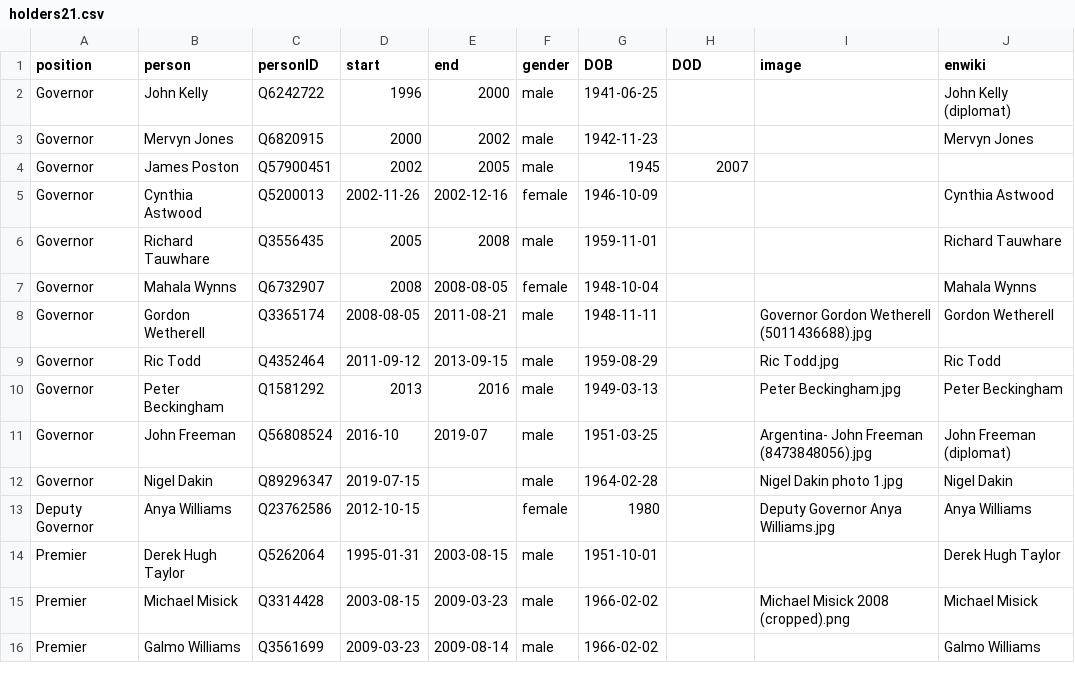
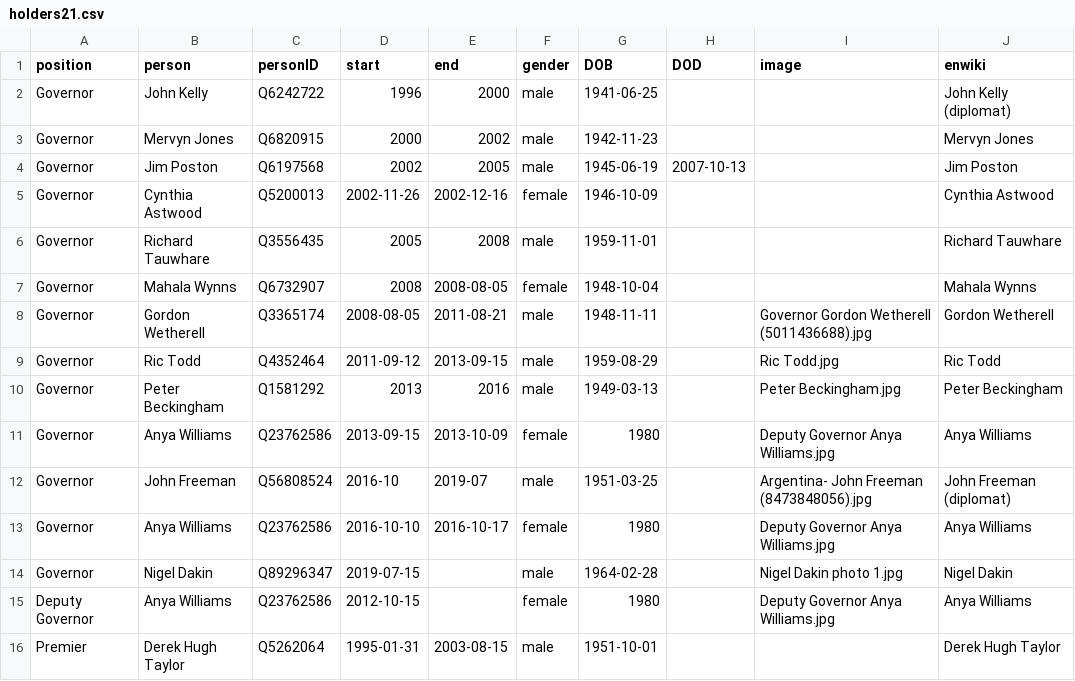
Before and after one commit to every-politician-scrapers/turks-and-caicos-ministers, a CSV file: html/holders21.csv, drawn as a sheet; only a part is shown; the shorter side is filled out with more unchanged rows.

Commit message:
PCB update

```diff
--- a/html/holders21.csv
+++ b/html/holders21.csv
@@ -3,3 +3,3 @@ Governor,John Kelly,Q6242722,1996,2000,male,1941-06-25,,,John Kelly (diplomat)
 Governor,Mervyn Jones,Q6820915,2000,2002,male,1942-11-23,,,Mervyn Jones
-Governor,James Poston,Q57900451,2002,2005,male,1945,2007,,
+Governor,Jim Poston,Q6197568,2002,2005,male,1945-06-19,2007-10-13,,Jim Poston
 Governor,Cynthia Astwood,Q5200013,2002-11-26,2002-12-16,female,1946-10-09,,,Cynthia Astwood
@@ -10,3 +10,5 @@ Governor,Ric Todd,Q4352464,2011-09-12,2013-09-15,male,1959-08-29,,Ric Todd.jpg,R
 Governor,Peter Beckingham,Q1581292,2013,2016,male,1949-03-13,,Peter Beckingham.jpg,Peter Beckingham
+Governor,Anya Williams,Q23762586,2013-09-15,2013-10-09,female,1980,,Deputy Governor Anya Williams.jpg,Anya Williams
 Governor,John Freeman,Q56808524,2016-10,2019-07,male,1951-03-25,,Argentina- John Freeman (8473848056).jpg,John Freeman (diplomat)
+Governor,Anya Williams,Q23762586,2016-10-10,2016-10-17,female,1980,,Deputy Governor Anya Williams.jpg,Anya Williams
 Governor,Nigel Dakin,Q89296347,2019-07-15,,male,1964-02-28,,Nigel Dakin photo 1.jpg,Nigel Dakin
```
